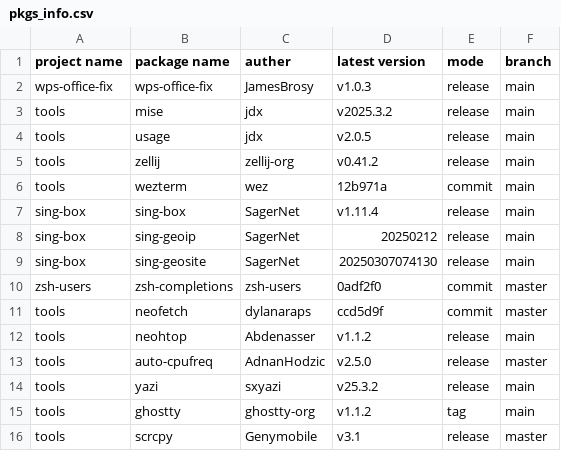
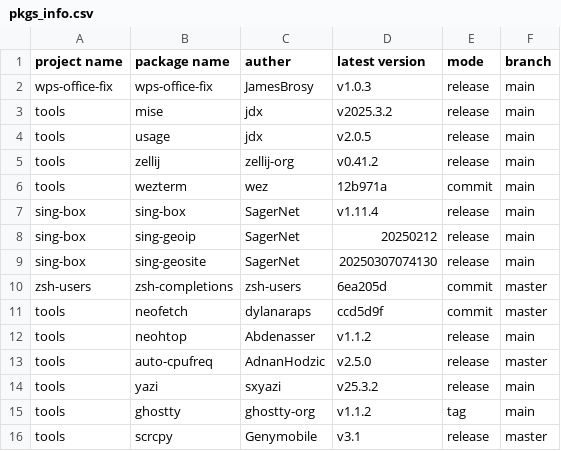
Before and after one commit to JamesBrosy/rpm-spec-templates, a CSV file: .github/pkgs_info.csv, drawn as a sheet.

```diff
--- a/.github/pkgs_info.csv
+++ b/.github/pkgs_info.csv
@@ -9,3 +9,3 @@ sing-box,sing-geoip,SagerNet,20250212,release,main
 sing-box,sing-geosite,SagerNet,20250307074130,release,main
-zsh-users,zsh-completions,zsh-users,0adf2f0,commit,master
+zsh-users,zsh-completions,zsh-users,6ea205d,commit,master
 tools,neofetch,dylanaraps,ccd5d9f,commit,master
```
